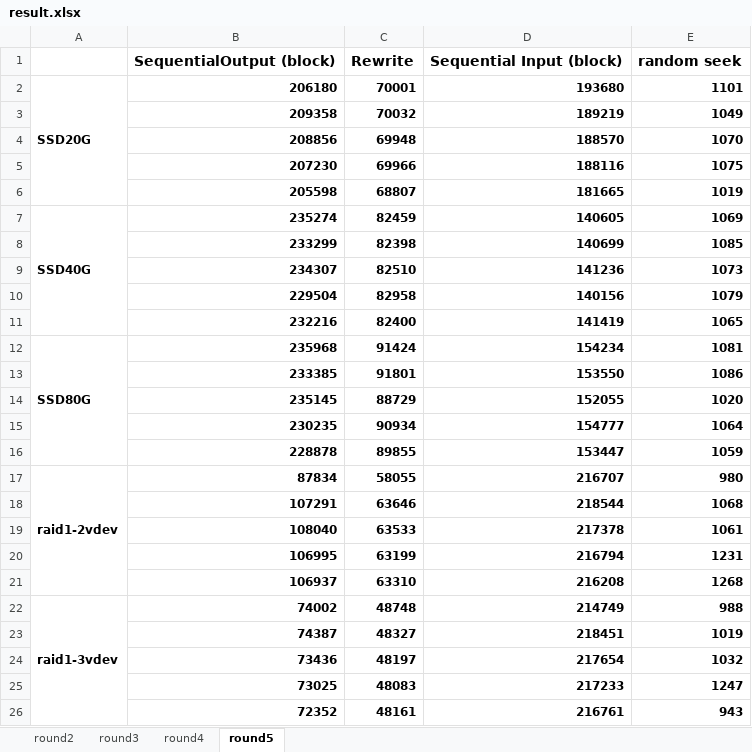
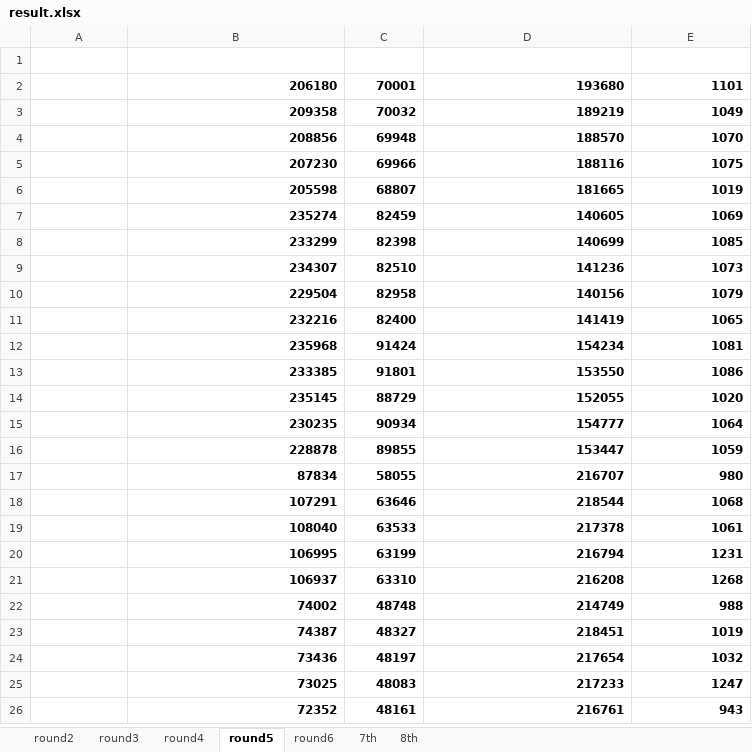
Before and after one commit to george-qiaozhi/benchmarkZFS, an Excel workbook: results/result.xlsx, sheet round5, drawn as a sheet; values as stored, in another font and other column widths than the file's, no borders; charts and pictures not drawn; the diff names each change by its address in the sheet, - before the commit and + after, or states it on an @@ line.

Commit message:
7th round result

```diff
--- a/results/result.xlsx (sheet round5)
+++ b/results/result.xlsx (sheet round5)
+sheet tab: round6
+sheet tab: 7th
+sheet tab: 8th
-row 1:  | SequentialOutput (block) | Rewrite | Sequential Input (block) | random seek
+row 1: (empty)
-A2: SSD20G
+A2: (empty)
-A2:A6 merged
-A7: SSD40G
+A7: (empty)
-A7:A11 merged
-A12: SSD80G
+A12: (empty)
-A12:A16 merged
-A17: raid1-2vdev
+A17: (empty)
-A17:A21 merged
-A22: raid1-3vdev
+A22: (empty)
-A22:A26 merged
```
Also changed, not shown: sheet round2, charts or pictures, 17 other files.
